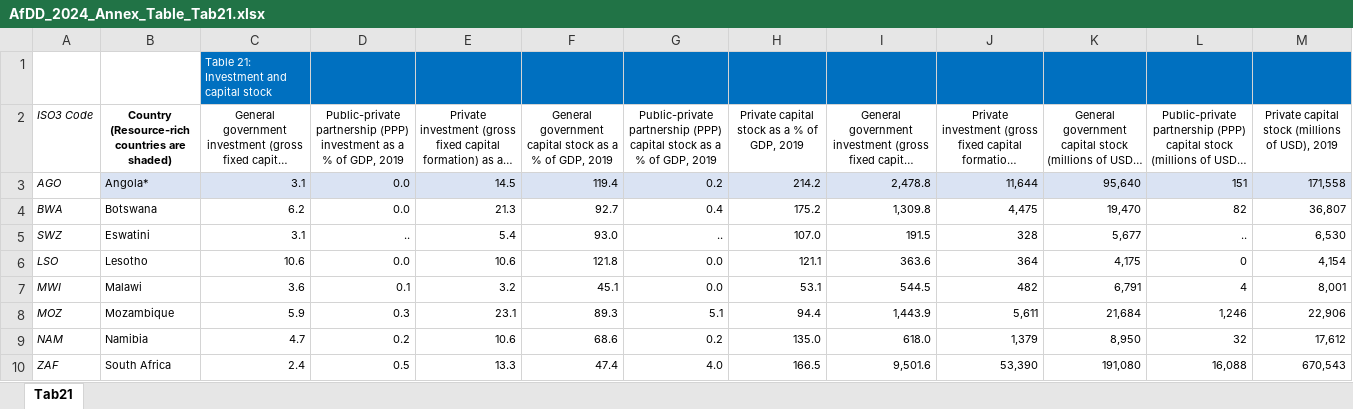
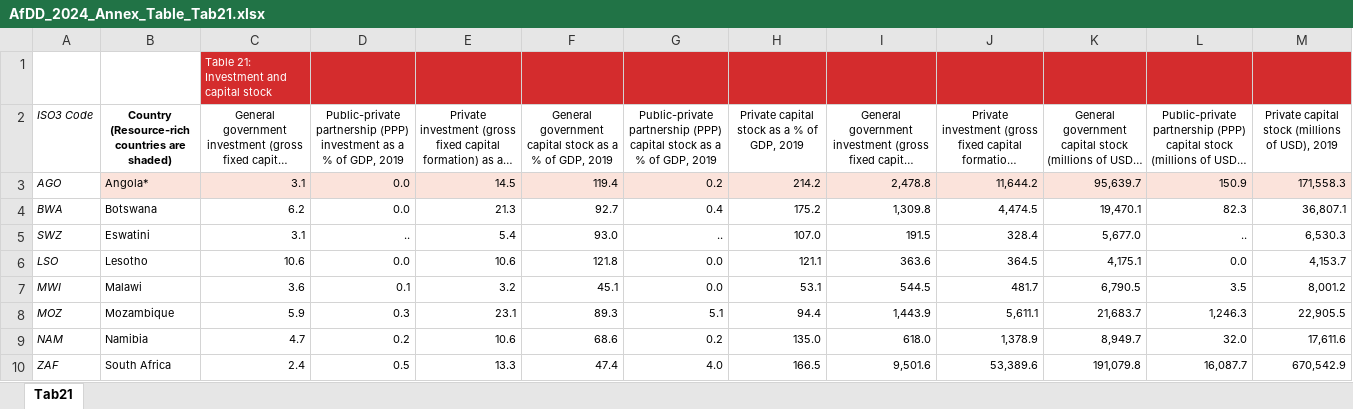
Before and after one commit to AfDDAnnex/AfDDDDAf2024, an Excel workbook: AfDD_2024_Annex_Table_Tab21.xlsx, sheet Tab21, drawn as a sheet; only a part is shown; long unchanged cells end in …; values as stored, in another font and other column widths than the file's, no borders; the diff covers the shown part only; the diff names each change by its address in the sheet, - before the commit and + after, or states it on an @@ line.

```diff
--- a/AfDD_2024_Annex_Table_Tab21.xlsx (sheet Tab21)
+++ b/AfDD_2024_Annex_Table_Tab21.xlsx (sheet Tab21)
-C1:M1 fill: #0070C0
+C1:M1 fill: #D42C2D
-B3:M3 fill: #DAE3F3
+B3:M3 fill: #FBE3DB
-J3: 11,644
+J3: 11,644.2
-K3: 95,640
+K3: 95,639.7
-L3: 151
+L3: 150.9
-M3: 171,558
+M3: 171,558.3
-J4: 4,475
+J4: 4,474.5
-K4: 19,470
+K4: 19,470.1
-L4: 82
+L4: 82.3
-M4: 36,807
+M4: 36,807.1
-J5: 328
+J5: 328.4
-K5: 5,677
+K5: 5,677.0
-M5: 6,530
+M5: 6,530.3
-J6: 364
+J6: 364.5
-K6: 4,175
+K6: 4,175.1
-L6: 0
+L6: 0.0
-M6: 4,154
+M6: 4,153.7
-J7: 482
+J7: 481.7
-K7: 6,791
+K7: 6,790.5
-L7: 4
+L7: 3.5
-M7: 8,001
+M7: 8,001.2
-J8: 5,611
+J8: 5,611.1
-K8: 21,684
+K8: 21,683.7
-L8: 1,246
+L8: 1,246.3
-M8: 22,906
+M8: 22,905.5
-J9: 1,379
+J9: 1,378.9
-K9: 8,950
+K9: 8,949.7
-L9: 32
+L9: 32.0
-M9: 17,612
+M9: 17,611.6
-J10: 53,390
+J10: 53,389.6
-K10: 191,080
+K10: 191,079.8
-L10: 16,088
+L10: 16,087.7
-M10: 670,543
+M10: 670,542.9
```
Also changed, not shown: 20 added rows, 115 removed rows, 302 edited cells and cell formats elsewhere in this sheet, AfDD_2024_Annex_Table_Tab02.xlsx, AfDD_2024_Annex_Table_Tab07.xlsx, 39 other files.
